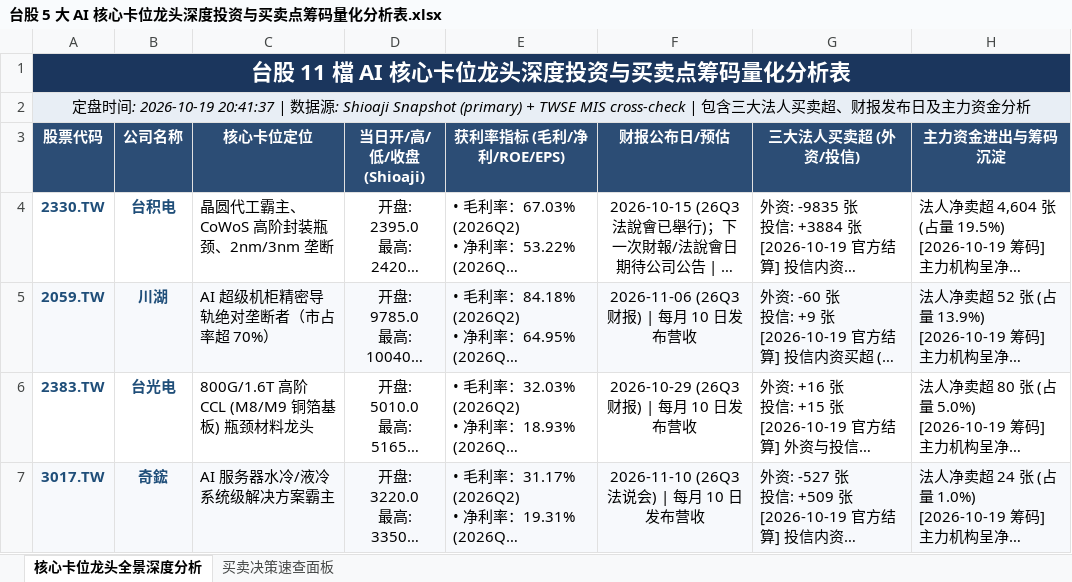
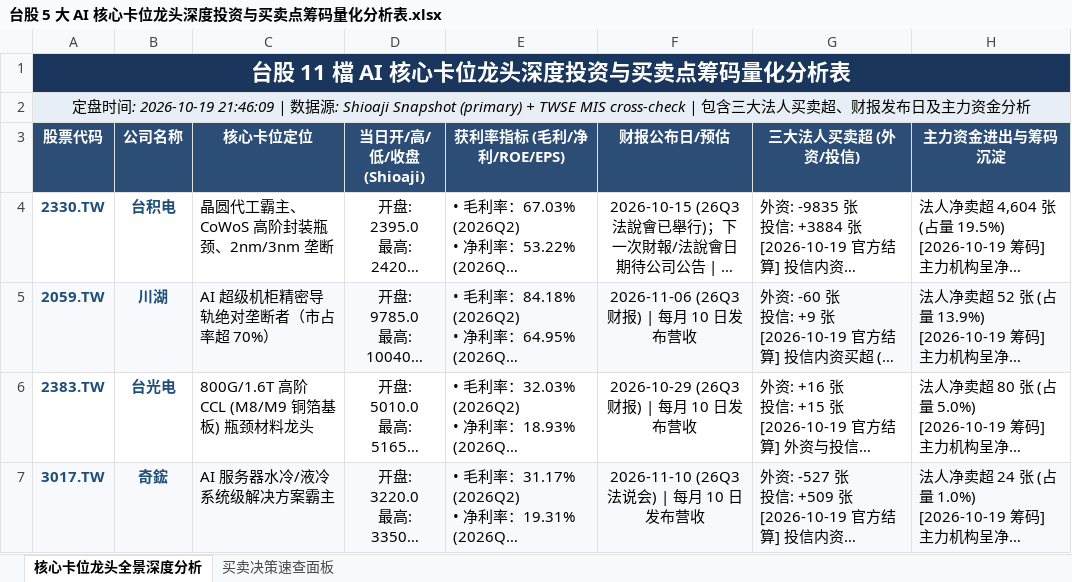
Before and after one commit to TonyTCFu/taiwan-stock-analysis, an Excel workbook: 台股 5 大 AI 核心卡位龙头深度投资与买卖点筹码量化分析表.xlsx, sheet 核心卡位龙头全景深度分析, drawn as a sheet; only a part is shown; long unchanged cells end in …; values as stored, in another font and other column widths than the file's, no borders; the diff names each change by its address in the sheet, - before the commit and + after, or states it on an @@ line.

```diff
--- a/台股 5 大 AI 核心卡位龙头深度投资与买卖点筹码量化分析表.xlsx (sheet 核心卡位龙头全景深度分析)
+++ b/台股 5 大 AI 核心卡位龙头深度投资与买卖点筹码量化分析表.xlsx (sheet 核心卡位龙头全景深度分析)
-A2 (股票代码): …: 2026-10-19 20:41:37 | 数…
+A2 (股票代码): …: 2026-10-19 21:46:09 | 数…
```
Also changed, not shown: sheet 买卖决策速查面板, 1 other file.
